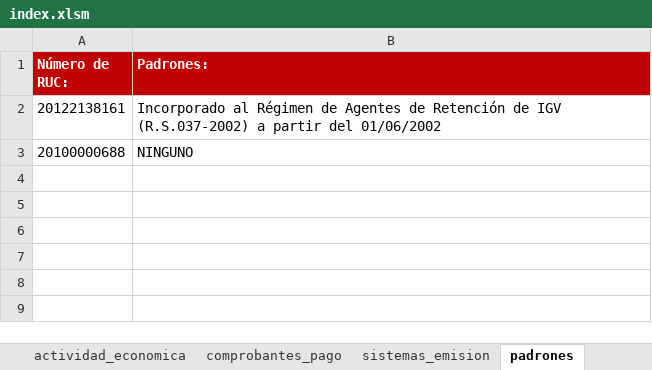
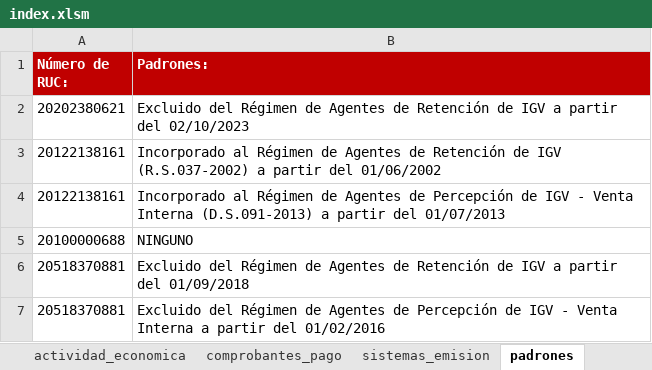
Before and after one commit to acastillom24/webscraping-sunat, an Excel workbook: index.xlsm, sheet padrones, drawn as a sheet; values as stored, in another font and other column widths than the file's, no borders; the diff names each change by its address in the sheet, - before the commit and + after, or states it on an @@ line.

```diff
--- a/index.xlsm (sheet padrones)
+++ b/index.xlsm (sheet padrones)
+row 2: 20202380621 | Excluido del Régimen de Agentes de Retención de IGV a partir del 02/10/2023
+row 4: 20122138161 | Incorporado al Régimen de Agentes de Percepción de IGV - Venta Interna (D.S.091-2013) a partir del 01/07/2013
+row 6: 20518370881 | Excluido del Régimen de Agentes de Retención de IGV a partir del 01/09/2018
+row 7: 20518370881 | Excluido del Régimen de Agentes de Percepción de IGV - Venta Interna a partir del 01/02/2016
```
Also changed, not shown: sheet representantes_legales, sheet data, sheet comprobantes_pago, sheet actividad_economica, sheet sistemas_emision, sheet Individual, other sheet tabs, charts or pictures.
